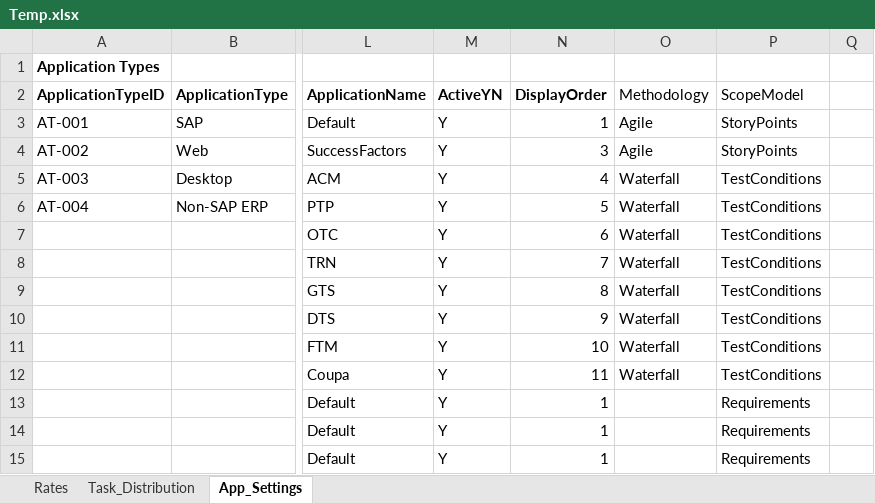
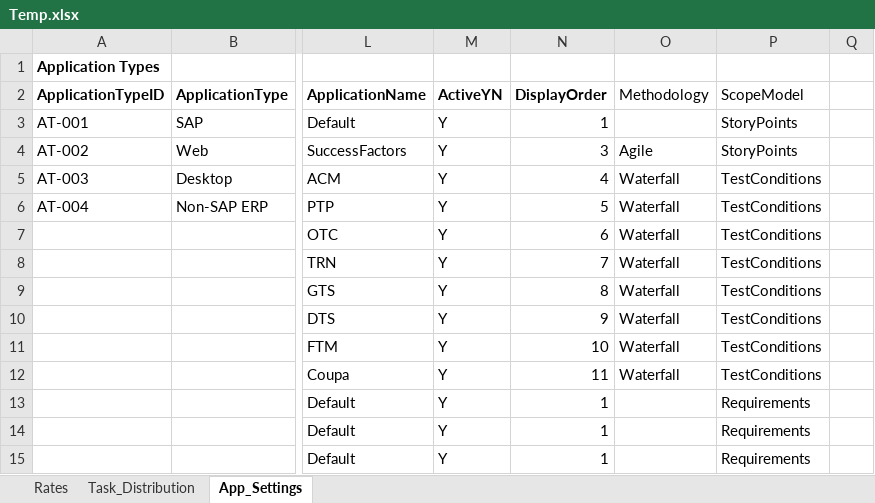
Before and after one commit to nachiketvs/PowerApps, an Excel workbook: Temp.xlsx, sheet App_Settings, drawn as a sheet; only a part is shown, gaps mark what is left out; values as stored, in another font and other column widths than the file's, no borders; table styles not drawn; the diff names each change by its address in the sheet, - before the commit and + after, or states it on an @@ line.

```diff
--- a/Temp.xlsx (sheet App_Settings)
+++ b/Temp.xlsx (sheet App_Settings)
-O3: Agile
+O3: (empty)
```
Also changed, not shown: sheet Rates, sheet Task_Distribution, 1 other file.
